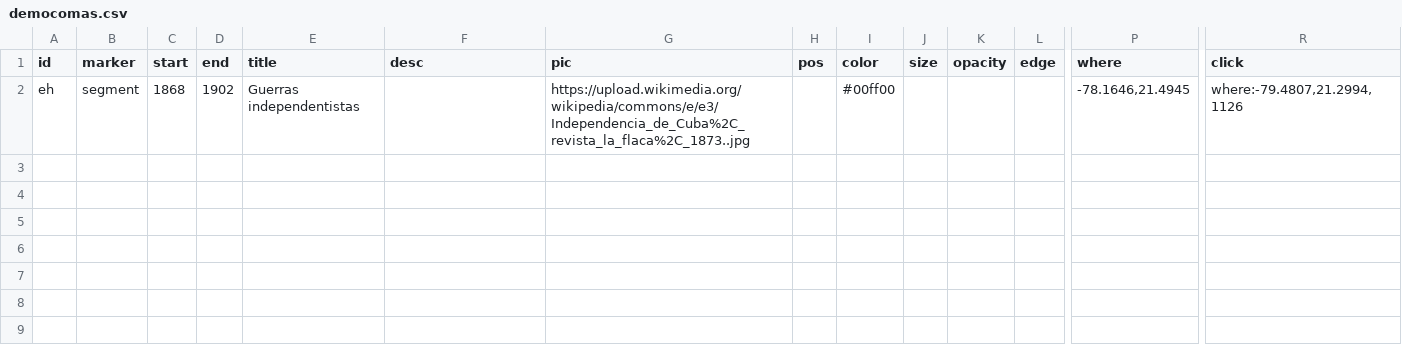
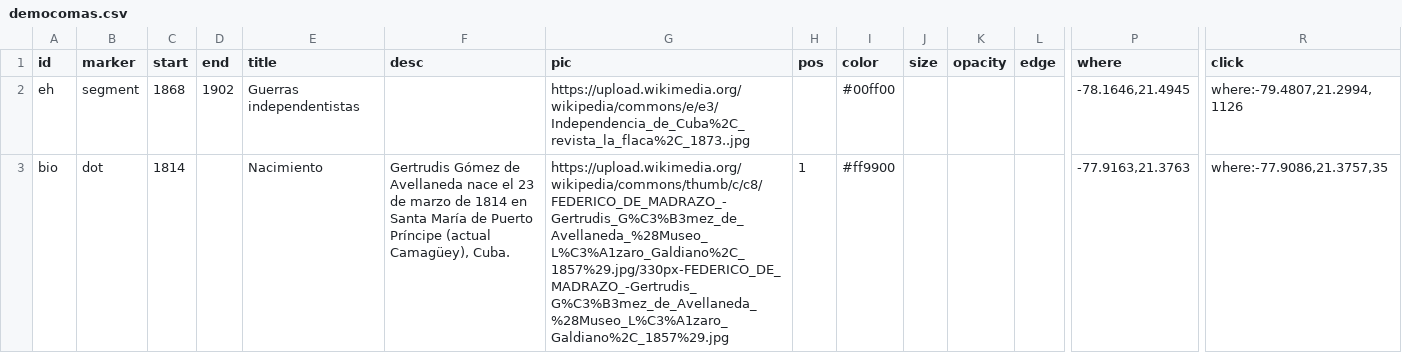
Before and after one commit to gntobonb/ND-, a CSV file: democomas.csv, drawn as a sheet; only a part is shown, gaps mark what is left out; rows hold the shown columns only; the diff names each change by its address in the sheet, - before the commit and + after, or states it on an @@ line.

Commit message:
Update democomas.csv

```diff
--- a/democomas.csv
+++ b/democomas.csv
+row 3: bio | dot | 1814 |  | Nacimiento | Gertrudis Gómez de Avellaneda nace el 23 de marzo de 1814 en Santa María de Puerto Príncipe (actual Camagüey), Cuba. | https://upload.wikimedia.org/wikipedia/commons/thumb/c/c8/FEDERICO_DE_MADRAZO_-Gertrudis_G%C3%B3mez_de_Avellaneda_%28Museo_L%C3%A1zaro_Galdiano%2C_1857%29.jpg/330px-FEDERICO_DE_MADRAZO_-Gertrudis_G%C3%B3mez_de_Avellaneda_%28Museo_L%C3%A1zaro_Galdiano%2C_1857%29.jpg | 1 | #ff9900 |  |  |  | -77.9163,21.3763 | where:-77.9086,21.3757,35
```
